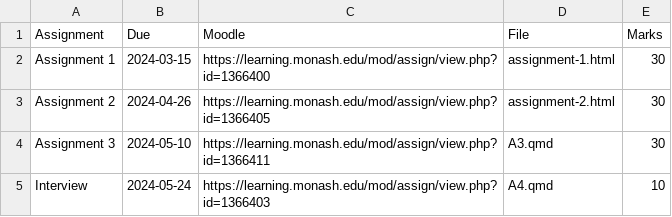
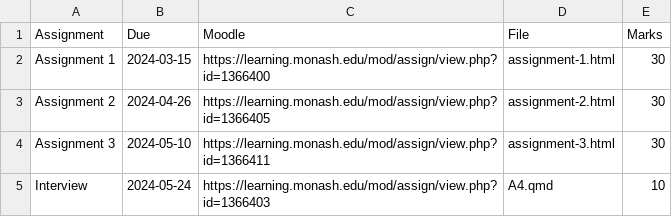
Before and after one commit to rabbit292929/rcp, a CSV file: assignments.csv, drawn as a sheet.

Commit message:
Update assignment link

```diff
--- a/assignments.csv
+++ b/assignments.csv
@@ -3,3 +3,3 @@ Assignment 1, 2024-03-15, https://learning.monash.edu/mod/assign/view.php?id=136
 Assignment 2, 2024-04-26, https://learning.monash.edu/mod/assign/view.php?id=1366405, "assignment-2.html", 30
-Assignment 3, 2024-05-10, https://learning.monash.edu/mod/assign/view.php?id=1366411, "A3.qmd", 30
+Assignment 3, 2024-05-10, https://learning.monash.edu/mod/assign/view.php?id=1366411, "assignment-3.html", 30
 Interview, 2024-05-24, https://learning.monash.edu/mod/assign/view.php?id=1366403, "A4.qmd", 10
```
Also changed, not shown: 1 other file.
